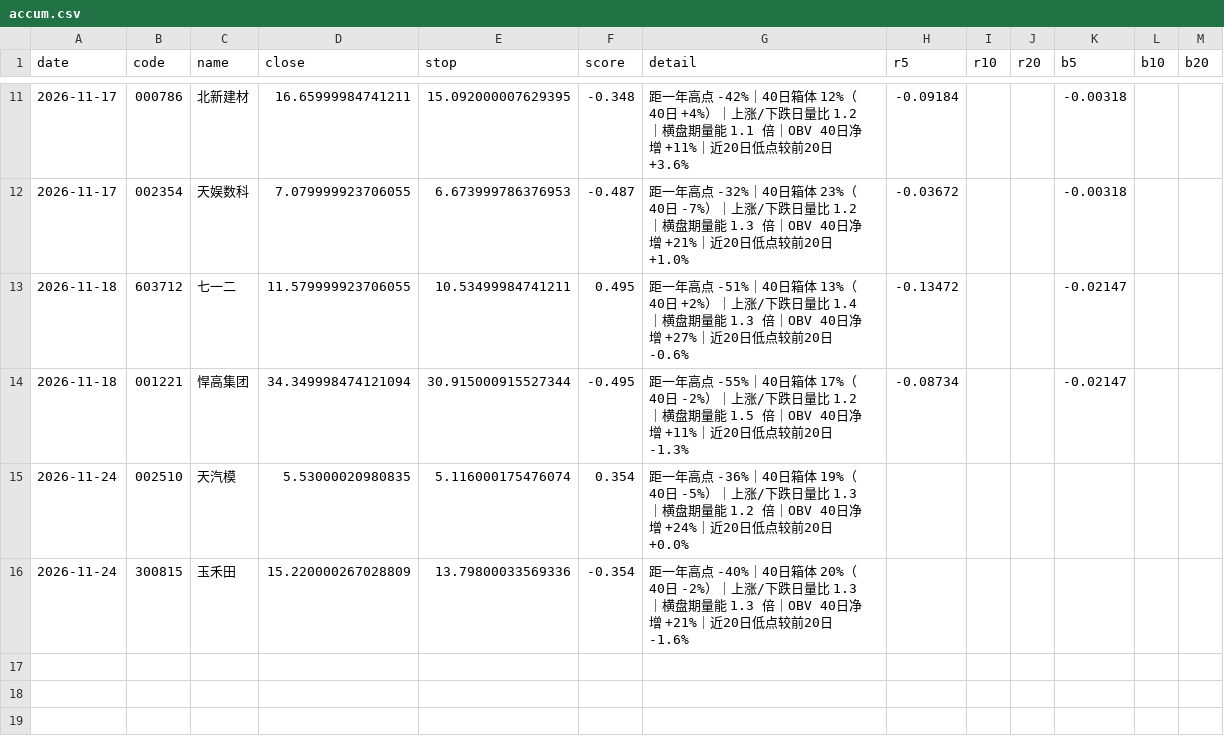
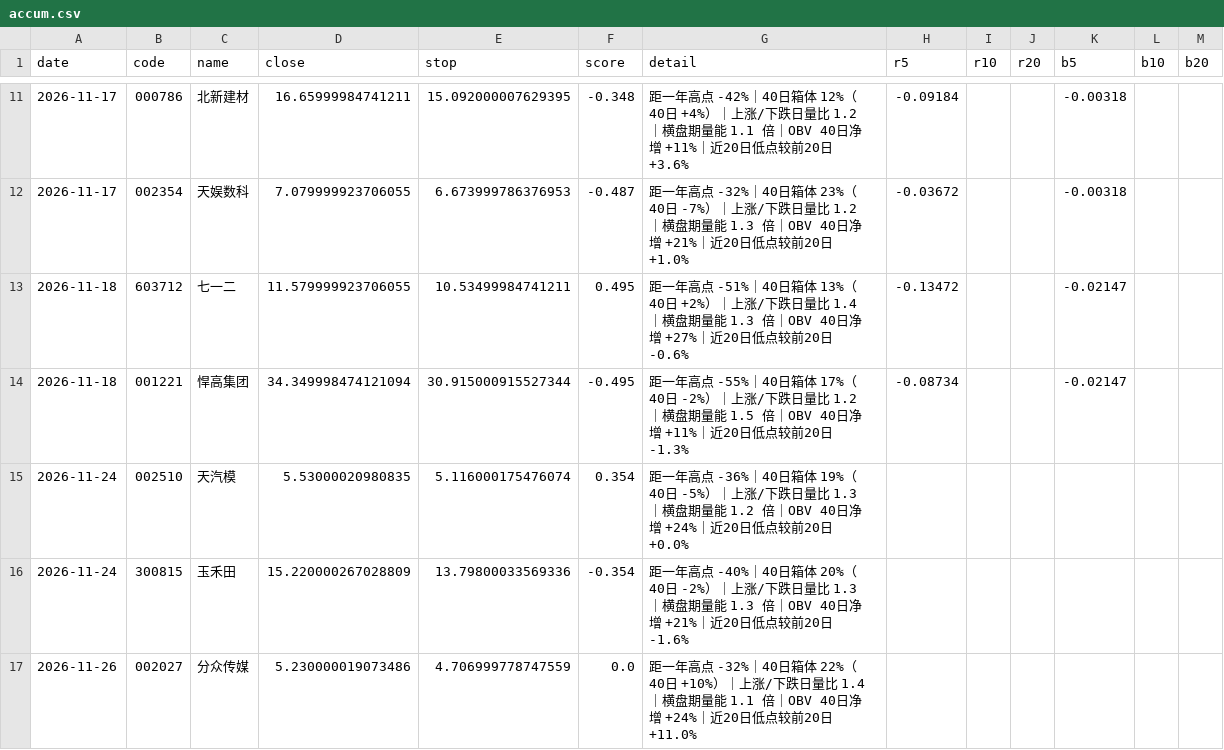
Before and after one commit to SHG4666/a-share-daily, a CSV file: data/accum.csv, drawn as a sheet; only a part is shown, gaps mark what is left out; the diff names each change by its address in the sheet, - before the commit and + after, or states it on an @@ line.

```diff
--- a/data/accum.csv
+++ b/data/accum.csv
+row 17: 2026-11-26 | 002027 | 分众传媒 | 5.230000019073486 | 4.706999778747559 | 0.0 | 距一年高点 -32%｜40日箱体 22%（40日 +10%）｜上涨/下跌日量比 1.4｜横盘期量能 1.1 倍｜OBV 40日净增 +24%｜近20日低点较前20日 +11.0%
```
Also changed, not shown: data/alloc.csv, data/limitup.csv, 6 other files.
